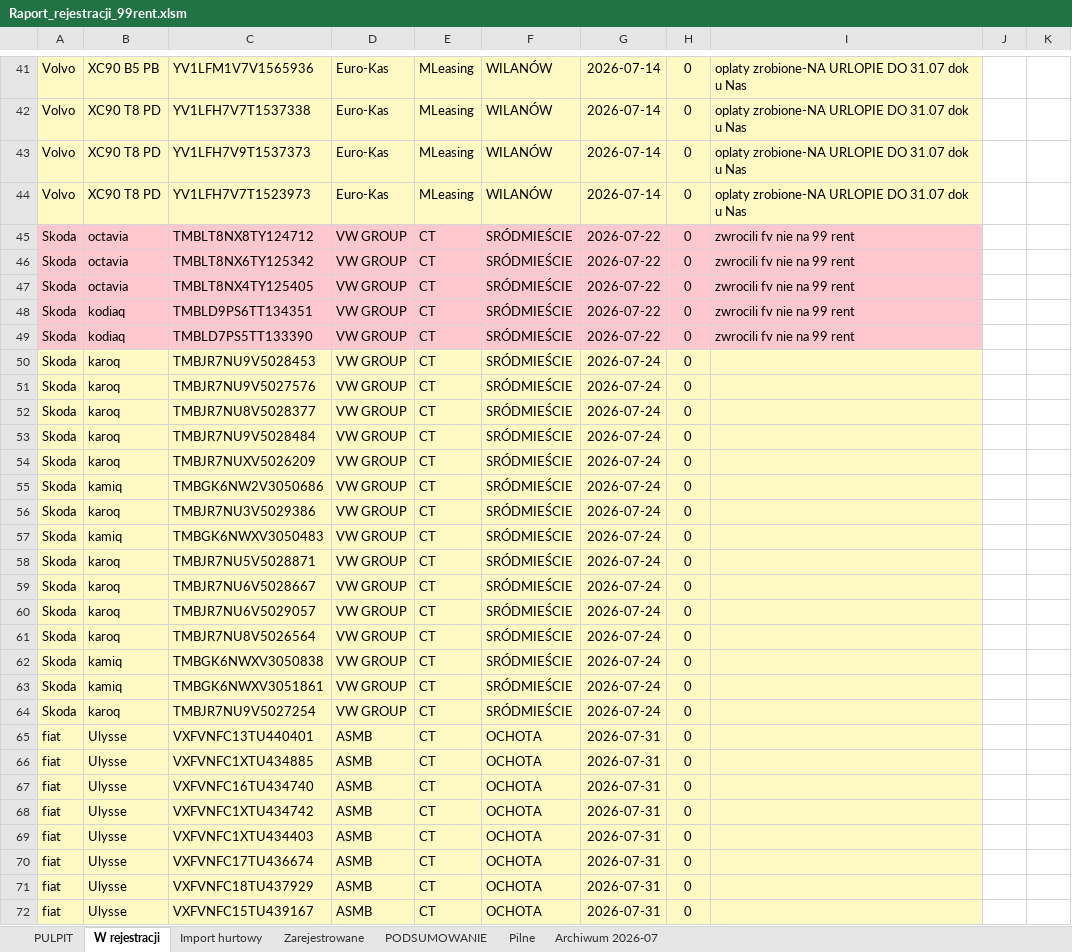
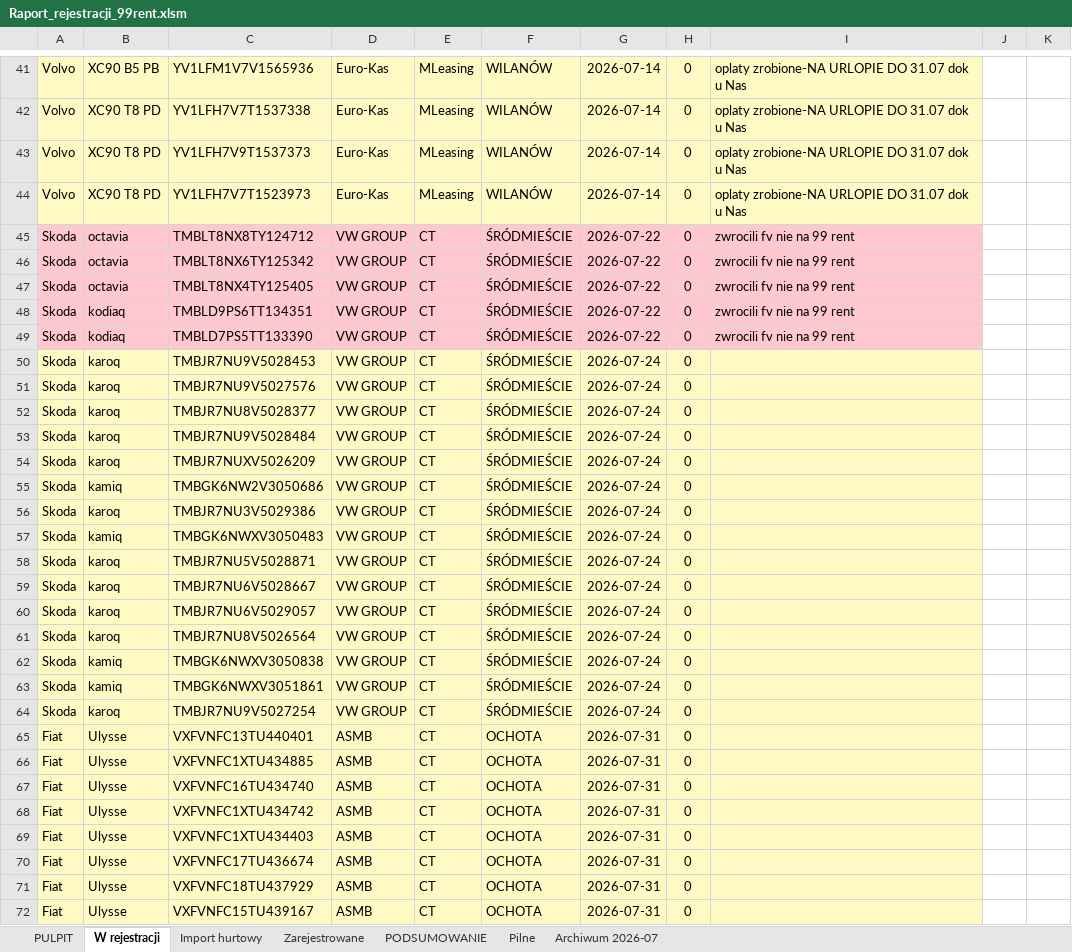
Before and after one commit to figaszewskioskar-ux/plik-rejestracji, an Excel workbook: Raport_rejestracji_99rent.xlsm, sheet W rejestracji, drawn as a sheet; only a part is shown, gaps mark what is left out; values as stored, in another font and other column widths than the file's, no borders; charts and pictures and conditional formats not drawn; the diff covers the shown part only; the diff names each change by its address in the sheet, - before the commit and + after, or states it on an @@ line.

```diff
--- a/Raport_rejestracji_99rent.xlsm (sheet W rejestracji)
+++ b/Raport_rejestracji_99rent.xlsm (sheet W rejestracji)
-F45:F64: SRÓDMIEŚCIE
+F45:F64: ŚRÓDMIEŚCIE
-A65:A72: fiat
+A65:A72: Fiat
```
Also changed, not shown: 3 edited cells elsewhere in this sheet, sheet Zarejestrowane, sheet PODSUMOWANIE, formulas that keep their value, 3 other files.
